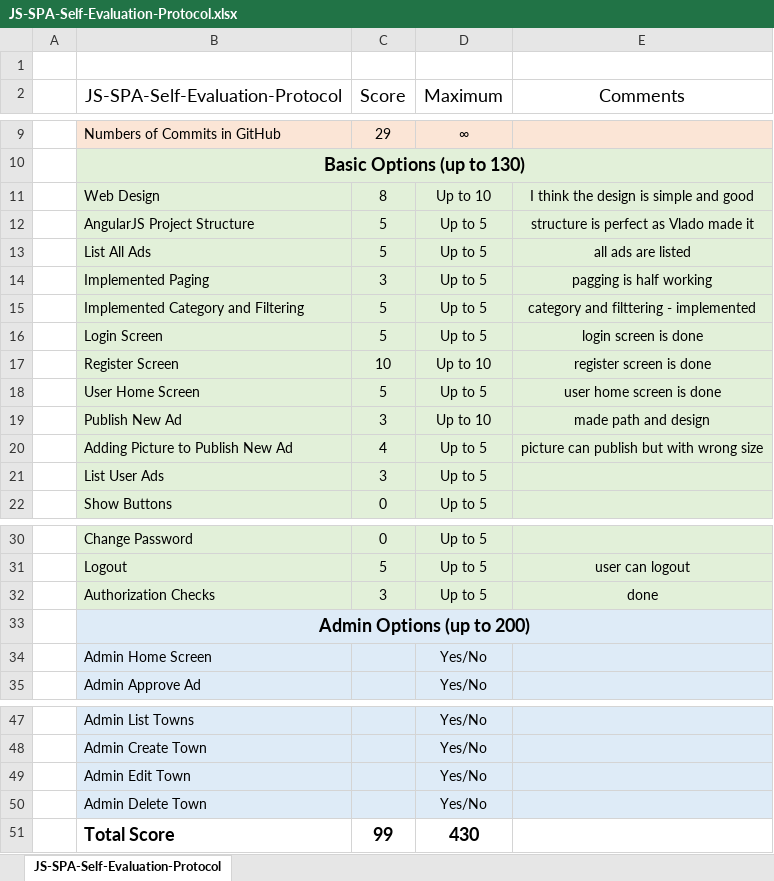
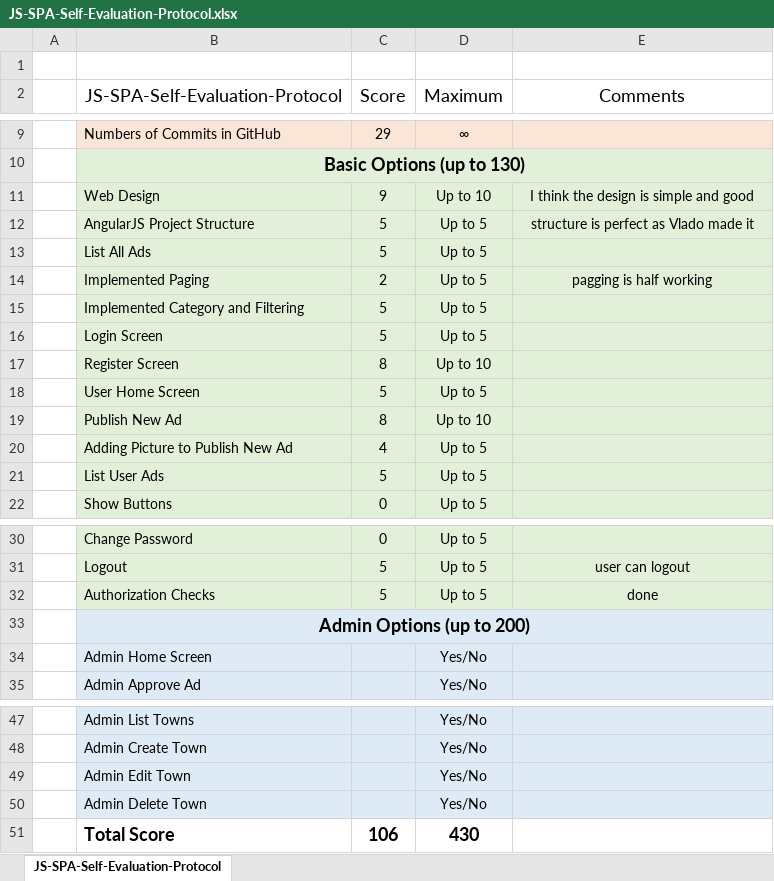
Before and after one commit to luboslav1995/AngularJs, an Excel workbook: JS-SPA-Self-Evaluation-Protocol.xlsx, sheet JS-SPA-Self-Evaluation-Protocol, drawn as a sheet; only a part is shown, gaps mark what is left out; values as stored, in another font and other column widths than the file's, no borders; the diff names each change by its address in the sheet, - before the commit and + after, or states it on an @@ line.

Commit message:
seld evaluation

```diff
--- a/JS-SPA-Self-Evaluation-Protocol.xlsx (sheet JS-SPA-Self-Evaluation-Protocol)
+++ b/JS-SPA-Self-Evaluation-Protocol.xlsx (sheet JS-SPA-Self-Evaluation-Protocol)
-C11 (Score): 8
+C11 (Score): 9
-E13 (Comments): all ads are listed
+E13 (Comments): (empty)
-C14 (Score): 3
+C14 (Score): 2
-E15 (Comments): category and filttering - implemented
+E15 (Comments): (empty)
-E16 (Comments): login screen is done
+E16 (Comments): (empty)
-C17 (Score): 10
+C17 (Score): 8
-E17 (Comments): register screen is done
+E17 (Comments): (empty)
-E18 (Comments): user home screen is done
+E18 (Comments): (empty)
-C19 (Score): 3
+C19 (Score): 8
-E19 (Comments): made path and design
+E19 (Comments): (empty)
-E20 (Comments): picture can publish but with wrong size
+E20 (Comments): (empty)
-C21 (Score): 3
+C21 (Score): 5
-C32 (Score): 3
+C32 (Score): 5
-C51 (Score): 99
+C51 (Score): 106
```
